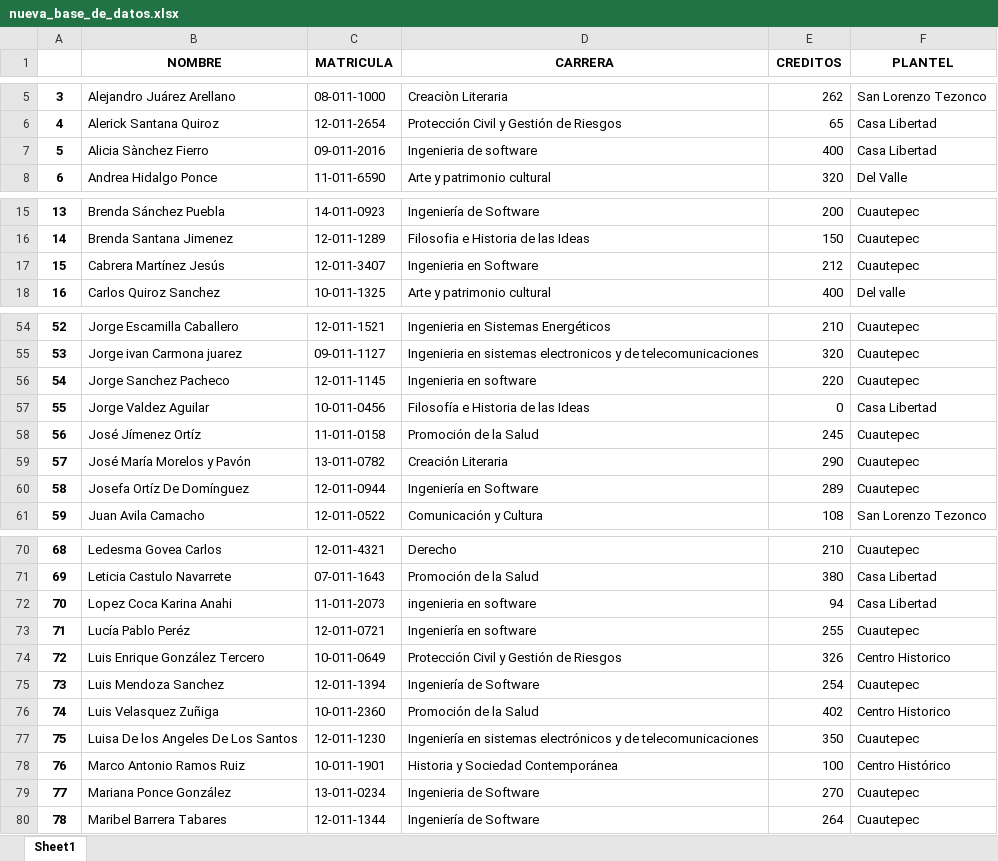
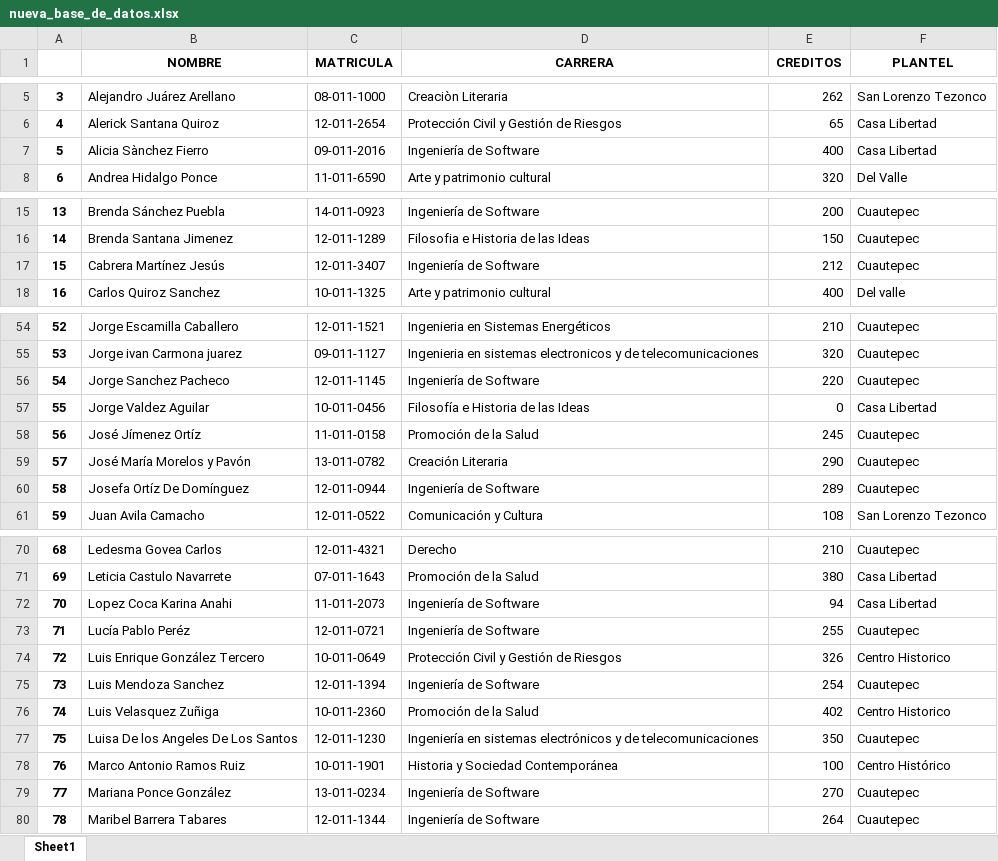
Before and after one commit to fhca/XDB2, an Excel workbook: Alumnos/nueva_base_de_datos.xlsx, sheet Sheet1, drawn as a sheet; only a part is shown, gaps mark what is left out; values as stored, in another font and other column widths than the file's, no borders; the diff covers the shown part only; the diff names each change by its address in the sheet, - before the commit and + after, or states it on an @@ line.

```diff
--- a/Alumnos/nueva_base_de_datos.xlsx (sheet Sheet1)
+++ b/Alumnos/nueva_base_de_datos.xlsx (sheet Sheet1)
-D7 (CARRERA): Ingenieria de software
+D7 (CARRERA): Ingeniería de Software
-D17 (CARRERA): Ingenieria en Software
+D17 (CARRERA): Ingeniería de Software
-D56 (CARRERA): Ingenieria en software
+D56 (CARRERA): Ingeniería de Software
-D60 (CARRERA): Ingeniería en Software
+D60 (CARRERA): Ingeniería de Software
-D72 (CARRERA): ingenieria en software
+D72 (CARRERA): Ingeniería de Software
-D73 (CARRERA): Ingeniería en software
+D73 (CARRERA): Ingeniería de Software
-D79 (CARRERA): Ingenieria de Software
+D79 (CARRERA): Ingeniería de Software
```
Also changed, not shown: 11 edited cells elsewhere in this sheet, 3 other files.
